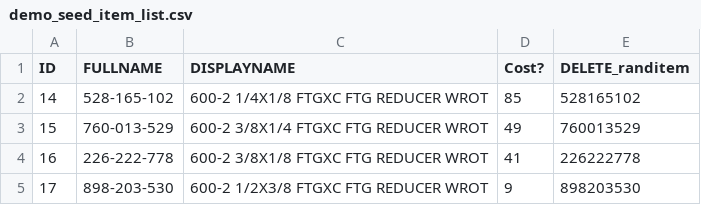
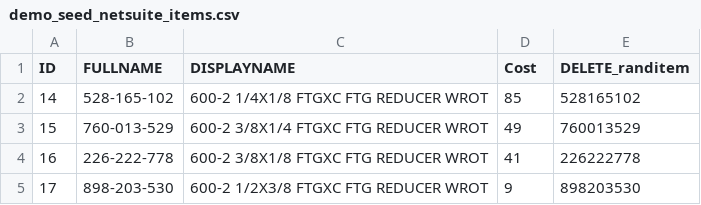
Before and after one commit to mhoss2008/dbt_netsuite_operational, a CSV file: seeds/demo_seed_netsuite_items.csv (was seeds/demo_seed_item_list.csv), drawn as a sheet; only a part is shown.

```diff
--- a/seeds/demo_seed_item_list.csv
+++ b/seeds/demo_seed_netsuite_items.csv
@@ -1,2 +1,2 @@
-ID,FULLNAME,DISPLAYNAME,Cost?,DELETE_randitem
+ID,FULLNAME,DISPLAYNAME,Cost,DELETE_randitem
 14,528-165-102,600-2 1/4X1/8 FTGXC FTG REDUCER WROT,85,528165102
```
Also changed, not shown: seeds/demo_seed_entity_list.csv, seeds/demo_seed_netsuite_departments.csv, 21 other files.
